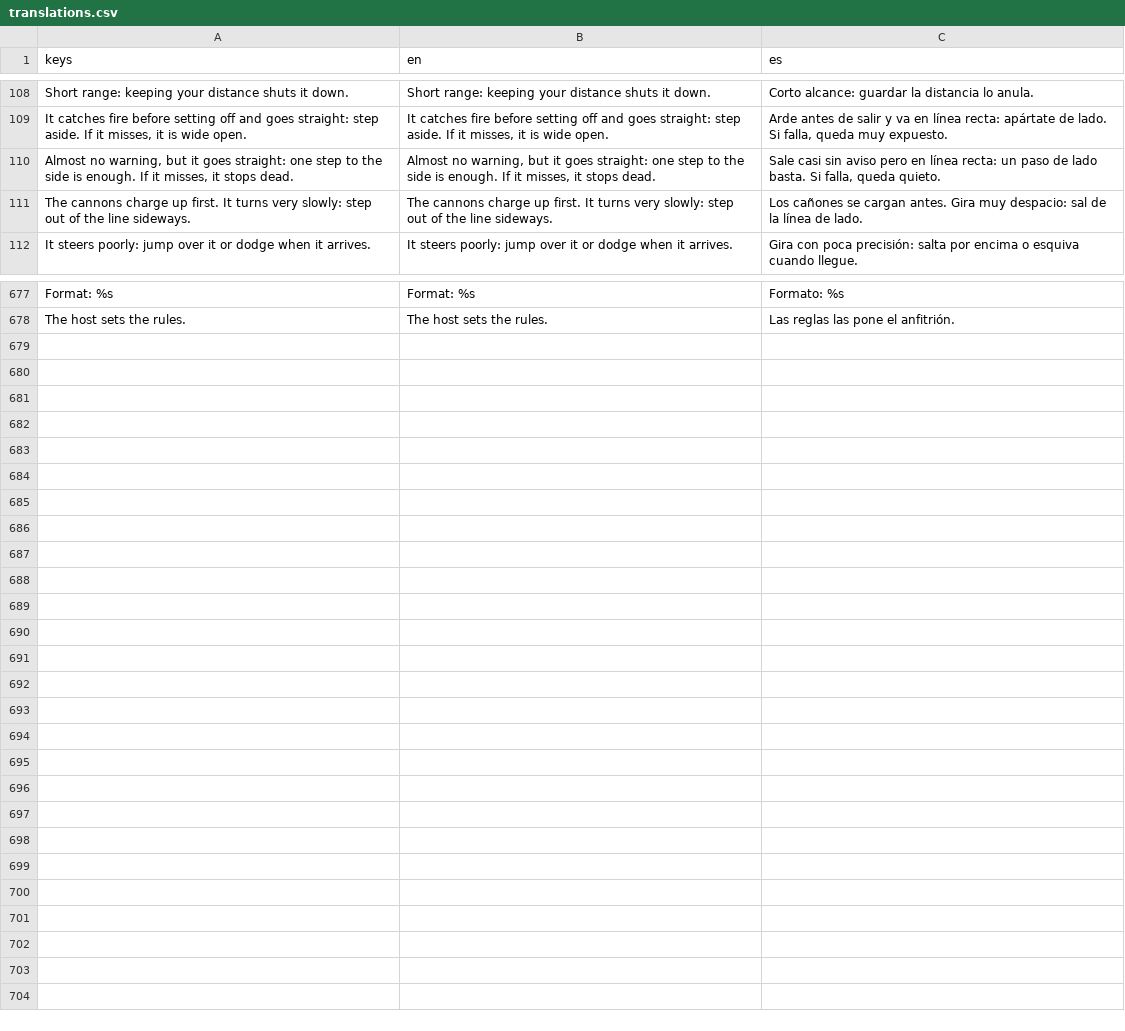
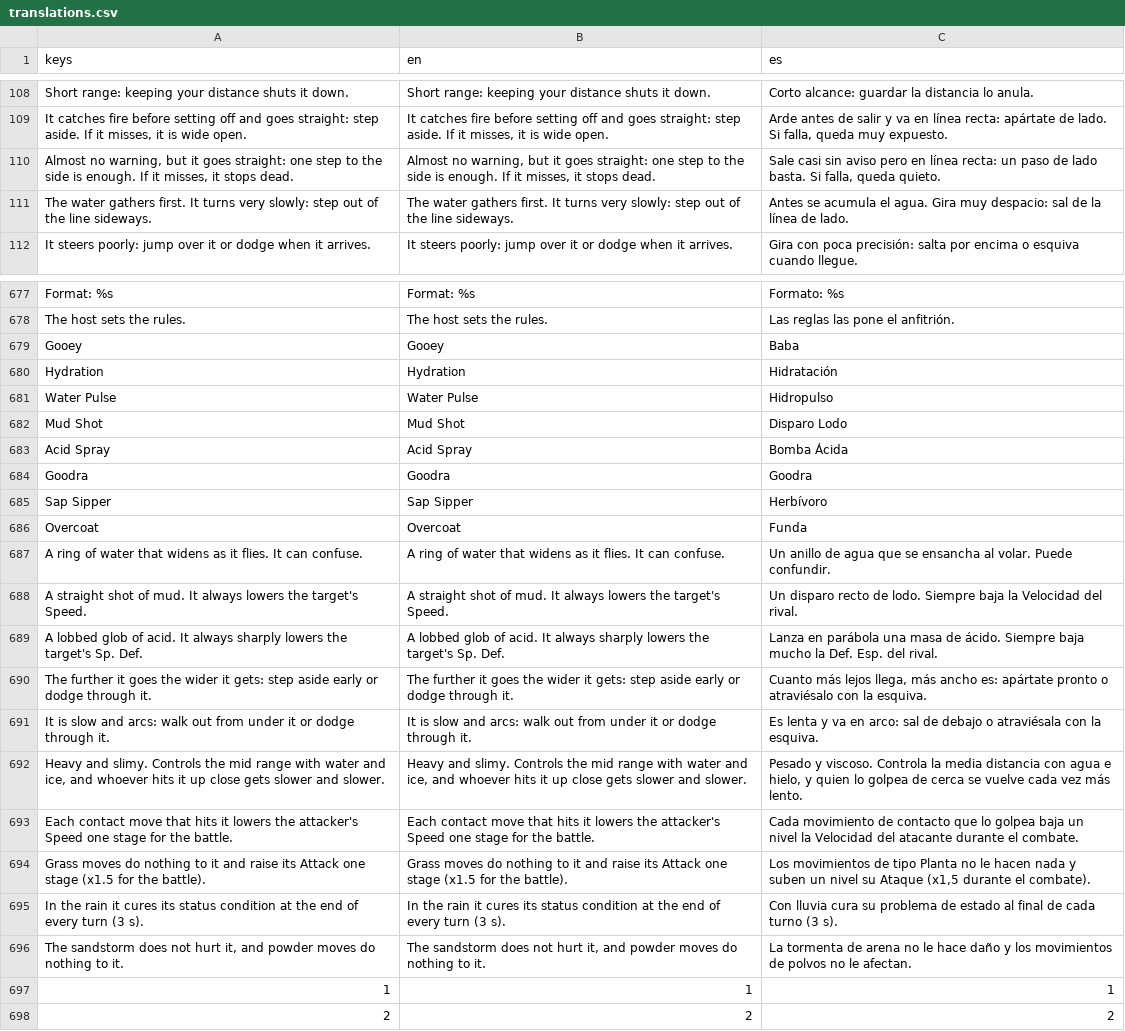
Before and after one commit to lower-coding/PokeBrawl-fork, a CSV file: game/i18n/translations.csv, drawn as a sheet; only a part is shown, gaps mark what is left out; the diff covers the shown part only.

```diff
--- a/game/i18n/translations.csv
+++ b/game/i18n/translations.csv
@@ -110,3 +110,3 @@ Short range: keeping your distance shuts it down.,Short range: keeping your dist
 "Almost no warning, but it goes straight: one step to the side is enough. If it misses, it stops dead.","Almost no warning, but it goes straight: one step to the side is enough. If it misses, it stops dead.","Sale casi sin aviso pero en línea recta: un paso de lado basta. Si falla, queda quieto."
-The cannons charge up first. It turns very slowly: step out of the line sideways.,The cannons charge up first. It turns very slowly: step out of the line sideways.,Los cañones se cargan antes. Gira muy despacio: sal de la línea de lado.
+The water gathers first. It turns very slowly: step out of the line sideways.,The water gathers first. It turns very slowly: step out of the line sideways.,Antes se acumula el agua. Gira muy despacio: sal de la línea de lado.
 It steers poorly: jump over it or dodge when it arrives.,It steers poorly: jump over it or dodge when it arrives.,Gira con poca precisión: salta por encima o esquiva cuando llegue.
@@ -678 +678,21 @@ Format: %s,Format: %s,Formato: %s
 The host sets the rules.,The host sets the rules.,Las reglas las pone el anfitrión.
+Gooey,Gooey,Baba
+Hydration,Hydration,Hidratación
+Water Pulse,Water Pulse,Hidropulso
+Mud Shot,Mud Shot,Disparo Lodo
+Acid Spray,Acid Spray,Bomba Ácida
+Goodra,Goodra,Goodra
+Sap Sipper,Sap Sipper,Herbívoro
+Overcoat,Overcoat,Funda
+A ring of water that widens as it flies. It can confuse.,A ring of water that widens as it flies. It can confuse.,Un anillo de agua que se ensancha al volar. Puede confundir.
+A straight shot of mud. It always lowers the target's Speed.,A straight shot of mud. It always lowers the target's Speed.,Un disparo recto de lodo. Siempre baja la Velocidad del rival.
+A lobbed glob of acid. It always sharply lowers the target's Sp. Def.,A lobbed glob of acid. It always sharply lowers the target's Sp. Def.,Lanza en parábola una masa de ácido. Siempre baja mucho la Def. Esp. del rival.
+The further it goes the wider it gets: step aside early or dodge through it.,The further it goes the wider it gets: step aside early or dodge through it.,"Cuanto más lejos llega, más ancho es: apártate pronto o atraviésalo con la esquiva."
+It is slow and arcs: walk out from under it or dodge through it.,It is slow and arcs: walk out from under it or dodge through it.,Es lenta y va en arco: sal de debajo o atraviésala con la esquiva.
+"Heavy and slimy. Controls the mid range with water and ice, and whoever hits it up close gets slower and slower.","Heavy and slimy. Controls the mid range with water and ice, and whoever hits it up close gets slower and slower.","Pesado y viscoso. Controla la media distancia con agua e hielo, y quien lo golpea de cerca se vuelve cada vez más lento."
+Each contact move that hits it lowers the attacker's Speed one stage for the battle.,Each contact move that hits it lowers the attacker's Speed one stage for the battle.,Cada movimiento de contacto que lo golpea baja un nivel la Velocidad del atacante durante el combate.
+Grass moves do nothing to it and raise its Attack one stage (x1.5 for the battle).,Grass moves do nothing to it and raise its Attack one stage (x1.5 for the battle).,"Los movimientos de tipo Planta no le hacen nada y suben un nivel su Ataque (x1,5 durante el combate)."
+In the rain it cures its status condition at the end of every turn (3 s).,In the rain it cures its status condition at the end of every turn (3 s).,Con lluvia cura su problema de estado al final de cada turno (3 s).
+"The sandstorm does not hurt it, and powder moves do nothing to it.","The sandstorm does not hurt it, and powder moves do nothing to it.",La tormenta de arena no le hace daño y los movimientos de polvos no le afectan.
+1,1,1
+2,2,2
```
Also changed, not shown: 6 edited cells elsewhere in this file, 44 other files.
